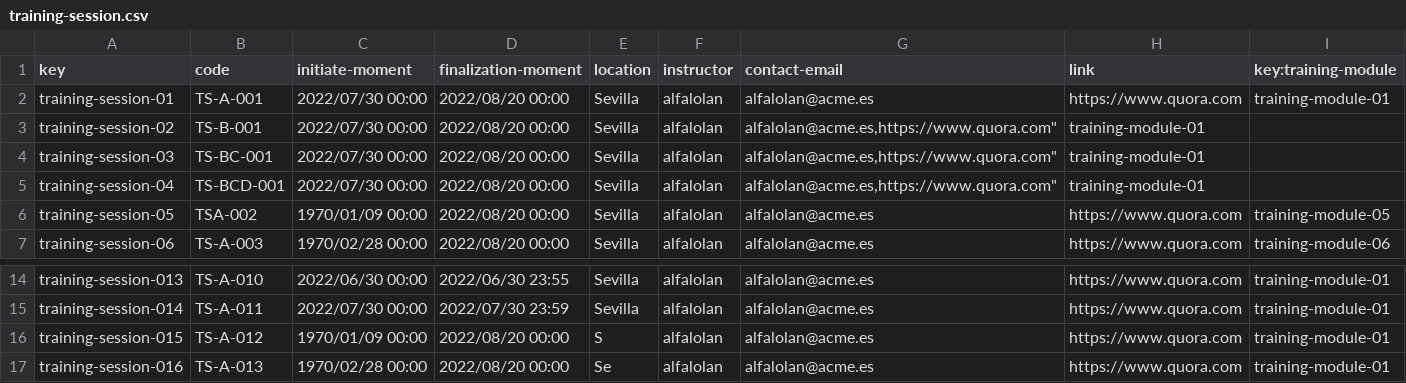
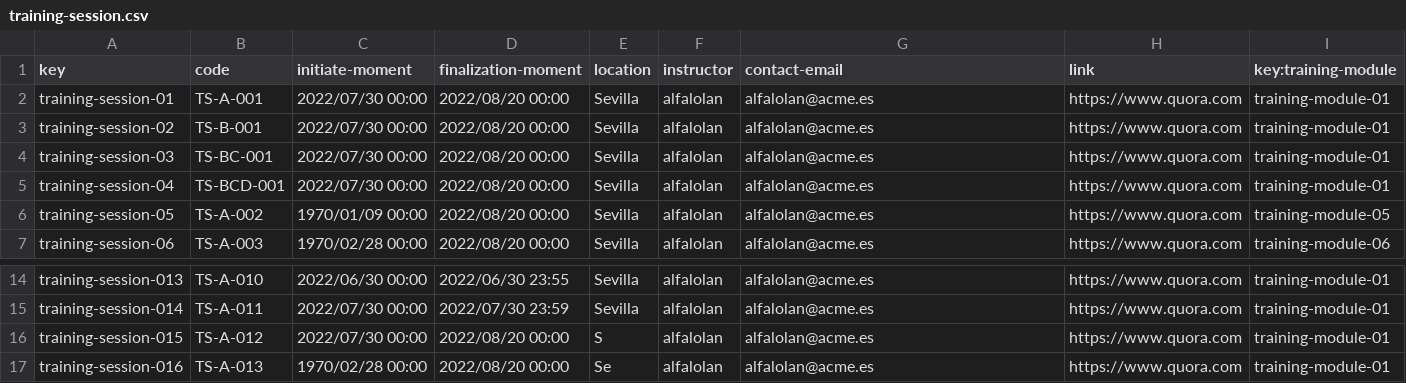
Before and after one commit to DP2-C1-07/Acme-One-24.1.0-C1.07, a CSV file: src/main/webapp/WEB-INF/resources/sample-data/training-session.csv, drawn as a sheet; only a part is shown, gaps mark what is left out.

```diff
--- a/src/main/webapp/WEB-INF/resources/sample-data/training-session.csv
+++ b/src/main/webapp/WEB-INF/resources/sample-data/training-session.csv
@@ -2,6 +2,6 @@ key,code,initiate-moment,finalization-moment,location,instructor,contact-email,l
 training-session-01,"TS-A-001",2022/07/30 00:00,2022/08/20 00:00,"Sevilla","alfalolan","alfalolan@acme.es","https://www.quora.com",training-module-01
-training-session-02,"TS-B-001",2022/07/30 00:00,2022/08/20 00:00,"Sevilla","alfalolan","alfalolan@acme.es,"https://www.quora.com",training-module-01
-training-session-03,"TS-BC-001",2022/07/30 00:00,2022/08/20 00:00,"Sevilla","alfalolan","alfalolan@acme.es,"https://www.quora.com",training-module-01
-training-session-04,"TS-BCD-001",2022/07/30 00:00,2022/08/20 00:00,"Sevilla","alfalolan","alfalolan@acme.es,"https://www.quora.com",training-module-01
-training-session-05,"TSA-002",1970/01/09 00:00,2022/08/20 00:00,"Sevilla","alfalolan","alfalolan@acme.es","https://www.quora.com",training-module-05
+training-session-02,"TS-B-001",2022/07/30 00:00,2022/08/20 00:00,"Sevilla","alfalolan","alfalolan@acme.es","https://www.quora.com",training-module-01
+training-session-03,"TS-BC-001",2022/07/30 00:00,2022/08/20 00:00,"Sevilla","alfalolan","alfalolan@acme.es","https://www.quora.com",training-module-01
+training-session-04,"TS-BCD-001",2022/07/30 00:00,2022/08/20 00:00,"Sevilla","alfalolan","alfalolan@acme.es","https://www.quora.com",training-module-01
+training-session-05,"TS-A-002",1970/01/09 00:00,2022/08/20 00:00,"Sevilla","alfalolan","alfalolan@acme.es","https://www.quora.com",training-module-05
 training-session-06,"TS-A-003",1970/02/28 00:00,2022/08/20 00:00,"Sevilla","alfalolan","alfalolan@acme.es","https://www.quora.com",training-module-06
@@ -15,3 +15,3 @@ training-session-013,"TS-A-010",2022/06/30 00:00,2022/06/30 23:55,"Sevilla","alf
 training-session-014,"TS-A-011",2022/07/30 00:00,2022/07/30 23:59,"Sevilla","alfalolan","alfalolan@acme.es","https://www.quora.com",training-module-01
-training-session-015,"TS-A-012",1970/01/09 00:00,2022/08/20 00:00,"S","alfalolan","alfalolan@acme.es","https://www.quora.com",training-module-01
+training-session-015,"TS-A-012",2022/07/30 00:00,2022/08/20 00:00,"S","alfalolan","alfalolan@acme.es","https://www.quora.com",training-module-01
 training-session-016,"TS-A-013",1970/02/28 00:00,2022/08/20 00:00,"Se","alfalolan","alfalolan@acme.es","https://www.quora.com",training-module-01
```
Also changed, not shown: src/main/webapp/WEB-INF/resources/sample-data/training-module.csv, 4 other files.
